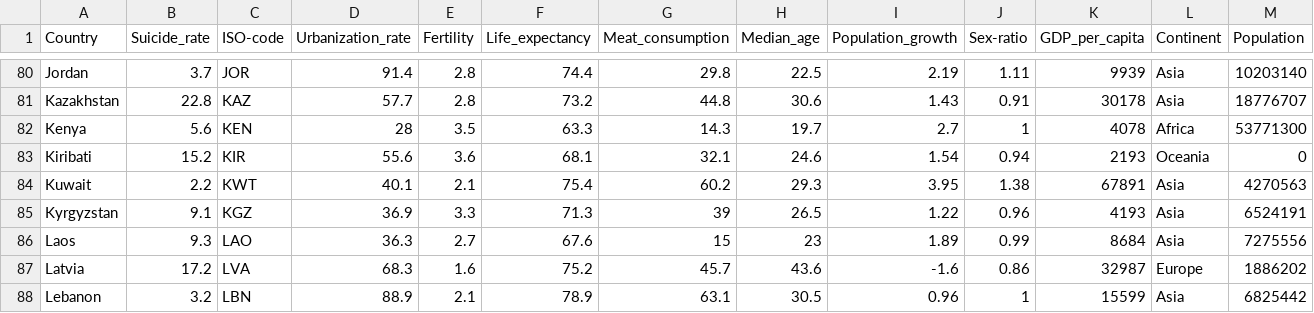
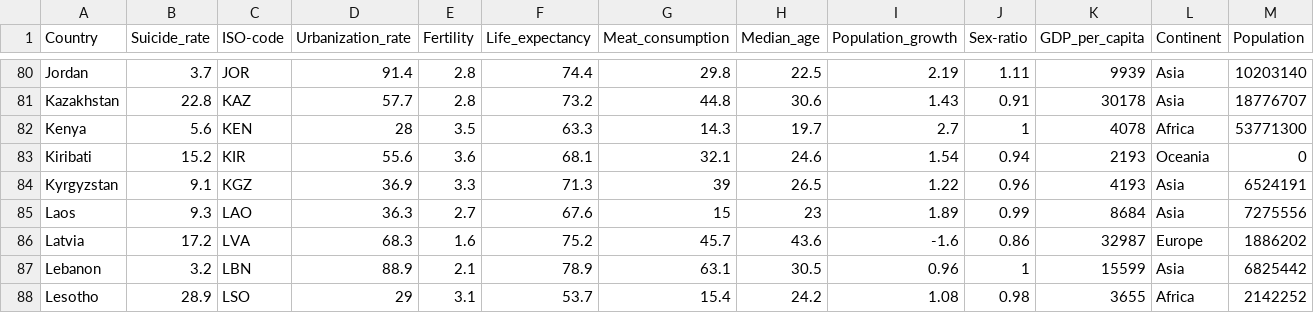
Before and after one commit to yzho0080/FIT3179, a CSV file: World data/world data with continent AND population.csv, drawn as a sheet; only a part is shown, gaps mark what is left out; the shorter side is filled out with more unchanged rows.

Commit message:
Update world data with continent AND population.csv

```diff
--- a/World data/world data with continent AND population.csv
+++ b/World data/world data with continent AND population.csv
@@ -83,3 +83,2 @@ Kenya,5.6,KEN,28,3.5,63.3,14.3,19.7,2.7,1,4078,Africa,53771300
 Kiribati,15.2,KIR,55.6,3.6,68.1,32.1,24.6,1.54,0.94,2193,Oceania,0
-Kuwait,2.2,KWT,40.1,2.1,75.4,60.2,29.3,3.95,1.38,67891,Asia,4270563
 Kyrgyzstan,9.1,KGZ,36.9,3.3,71.3,39,26.5,1.22,0.96,4193,Asia,6524191
```
